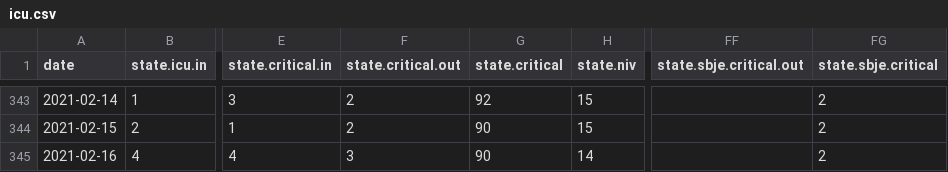
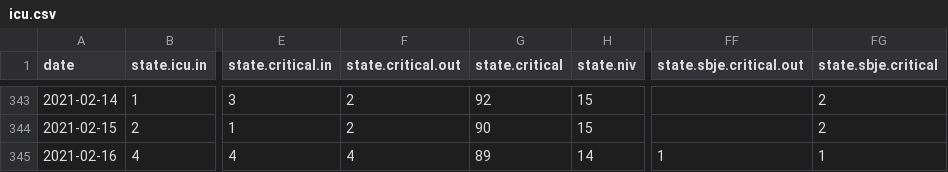
Before and after one commit to sledilnik/data, a CSV file: csv/icu.csv, drawn as a sheet; only a part is shown, gaps mark what is left out; the diff names each change by its address in the sheet, - before the commit and + after, or states it on an @@ line.

```diff
--- a/csv/icu.csv
+++ b/csv/icu.csv
-F345 (state.critical.out): 3
+F345 (state.critical.out): 4
-G345 (state.critical): 90
+G345 (state.critical): 89
-FF345 (state.sbje.critical.out): (empty)
+FF345 (state.sbje.critical.out): 1
-FG345 (state.sbje.critical): 2
+FG345 (state.sbje.critical): 1
```
Also changed, not shown: csv/patients.csv, csv/stats.csv, 3 other files.
